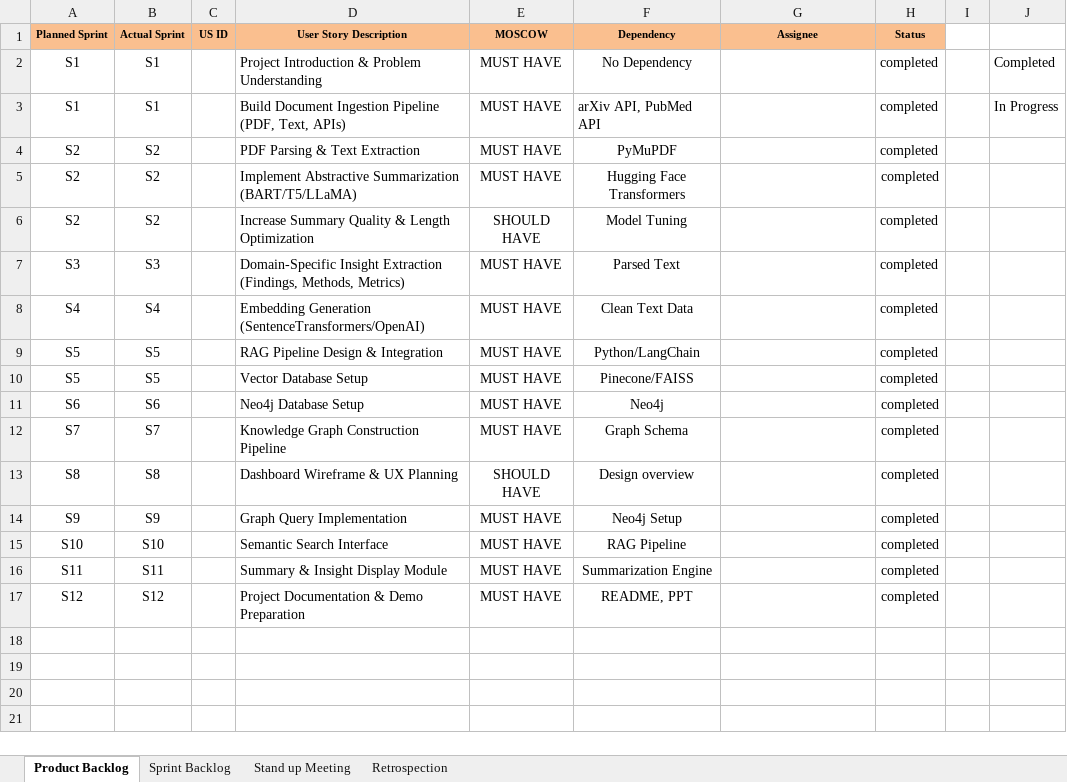
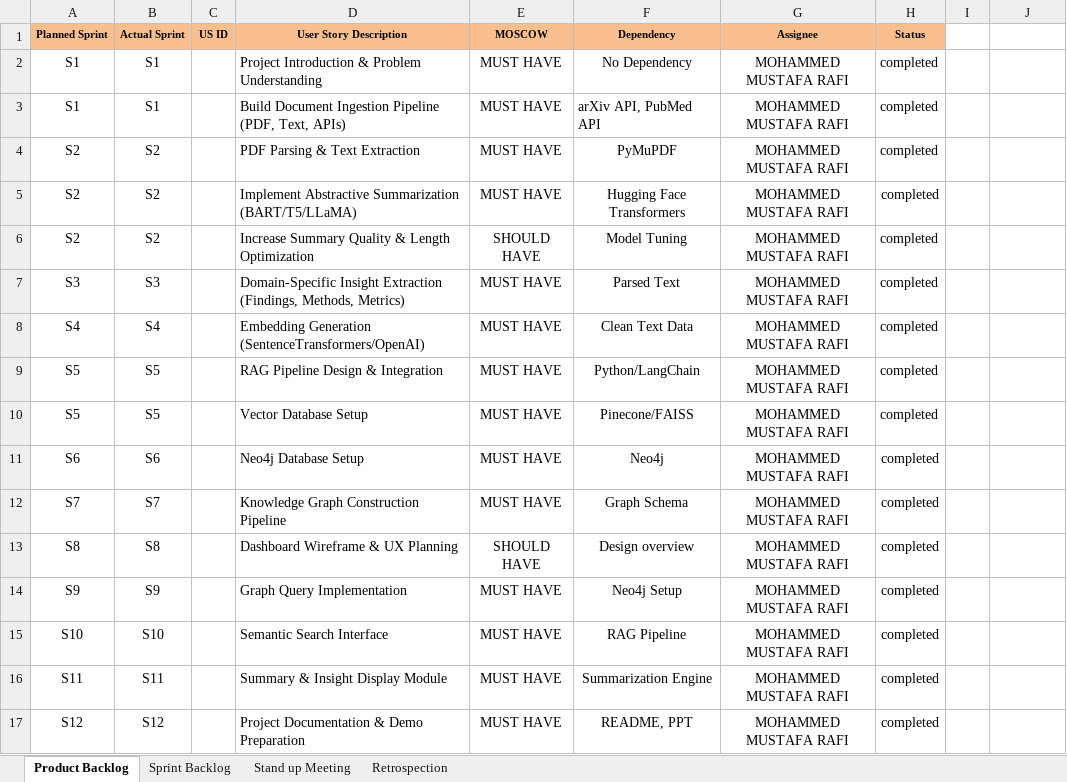
Before and after one commit to mohammedmustafarafi-star/AI-Research-Paper, an Excel workbook: Agile_Template_v0.1.xlsx, sheet Product Backlog, drawn as a sheet; values as stored, in another font and other column widths than the file's, no borders; the diff names each change by its address in the sheet, - before the commit and + after, or states it on an @@ line.

Commit message:
updated neo4j and agile file

```diff
--- a/Agile_Template_v0.1.xlsx (sheet Product Backlog)
+++ b/Agile_Template_v0.1.xlsx (sheet Product Backlog)
-G2:G17 (Assignee): (empty)
+G2:G17 (Assignee): MOHAMMED MUSTAFA RAFI
-J2: Completed
+J2: (empty)
-J3: In Progress
+J3: (empty)
```
Also changed, not shown: 2 other files.
